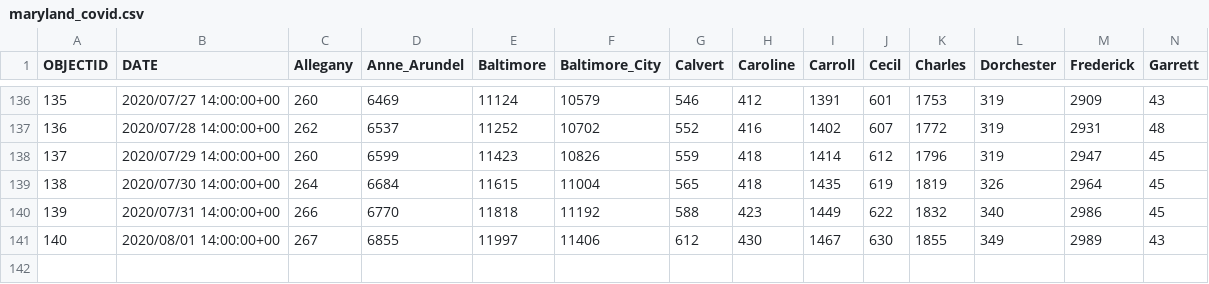
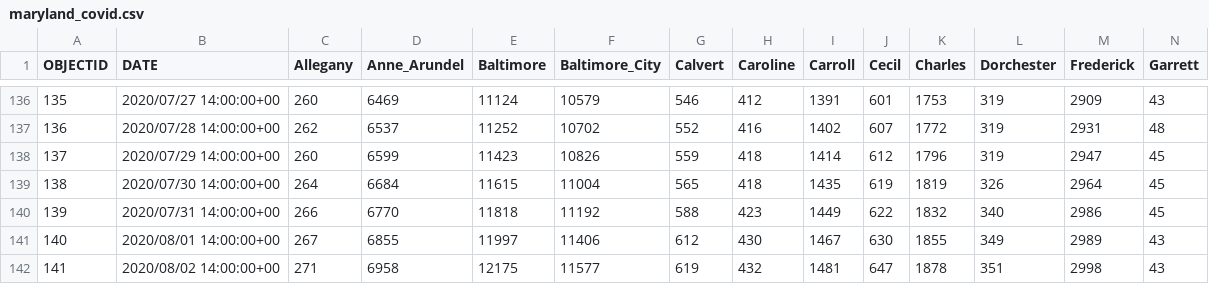
Before and after one commit to katiesegreti/health, a CSV file: maryland_covid.csv, drawn as a sheet; only a part is shown, gaps mark what is left out; rows hold the shown columns only; the diff names each change by its address in the sheet, - before the commit and + after, or states it on an @@ line.

```diff
--- a/maryland_covid.csv
+++ b/maryland_covid.csv
+row 142: 141 | 2020/08/02 14:00:00+00 | 271 | 6958 | 12175 | 11577 | 619 | 432 | 1481 | 647 | 1878 | 351 | 2998 | 43
```
Also changed, not shown: newyork_covid.csv, texas_covid.csv.
